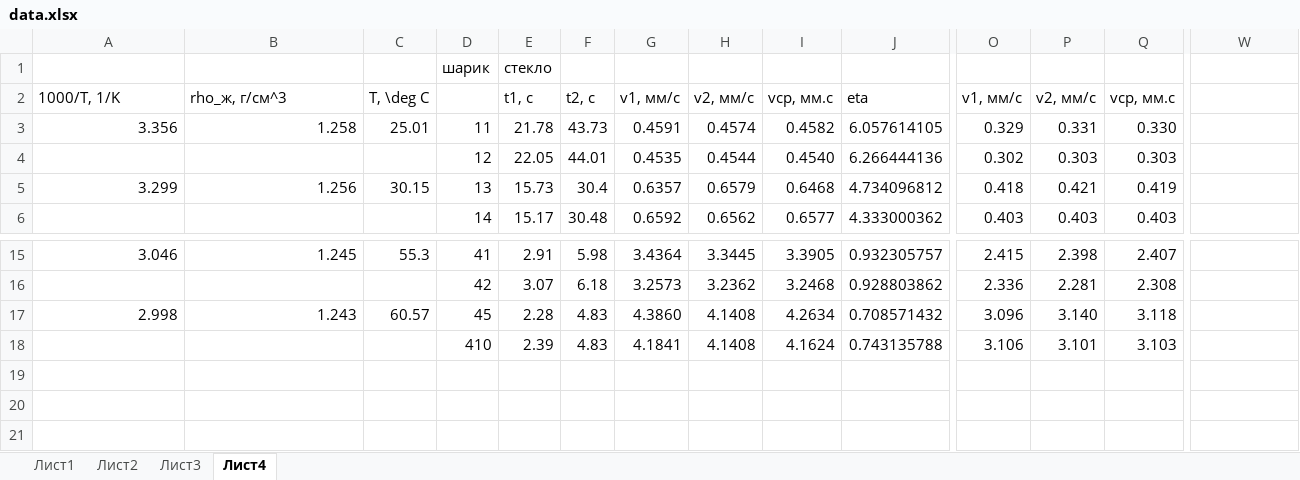
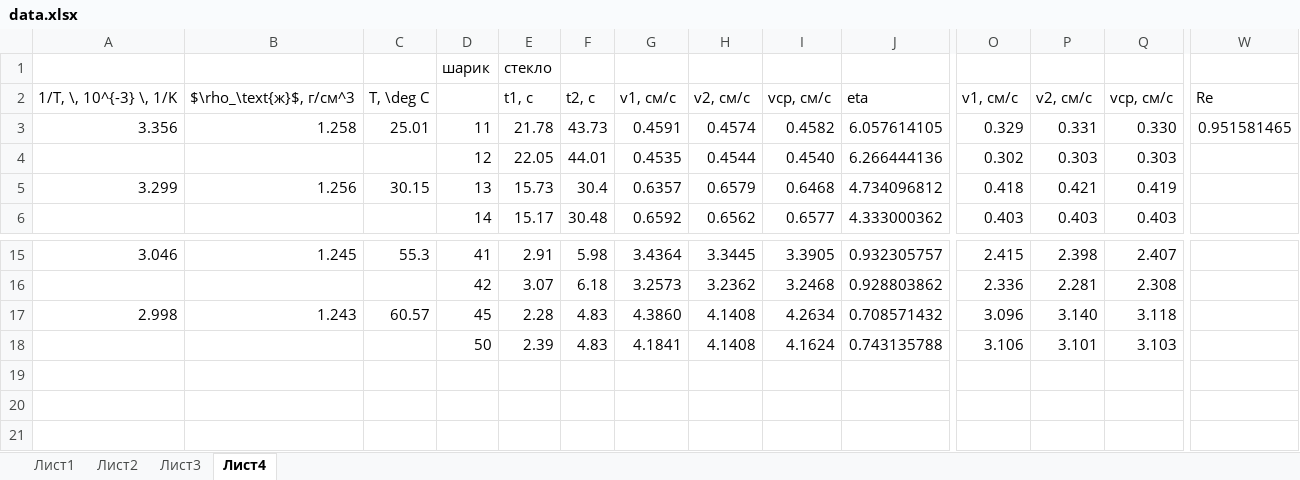
Before and after one commit to YepFun/mipt, an Excel workbook: term2/labs/lab_226/data/data.xlsx, sheet Лист4, drawn as a sheet; only a part is shown, gaps mark what is left out; values as stored, in another font and other column widths than the file's, no borders; charts and pictures not drawn; the diff names each change by its address in the sheet, - before the commit and + after, or states it on an @@ line.

```diff
--- a/term2/labs/lab_226/data/data.xlsx (sheet Лист4)
+++ b/term2/labs/lab_226/data/data.xlsx (sheet Лист4)
-A2: 1000/T, 1/K
+A2: 1/T, \, 10^{-3} \, 1/K
-B2: rho_ж, г/см^3
+B2: $\rho_\text{ж}$, г/см^3
-G2: v1, мм/с
+G2: v1, cм/с
-H2: v2, мм/с
+H2: v2, cм/с
-I2: vср, мм.с
+I2: vср, cм/с
-O2: v1, мм/с
+O2: v1, cм/с
-P2: v2, мм/с
+P2: v2, cм/с
-Q2: vср, мм.с
+Q2: vср, cм/с
-W2: (empty)
+W2: Re
-W3: (empty)
+W3: 0.951581465
-D18: 410
+D18: 50
```
Also changed, not shown: sheet Лист3, sheet Лист2, charts or pictures, 12 other files.
